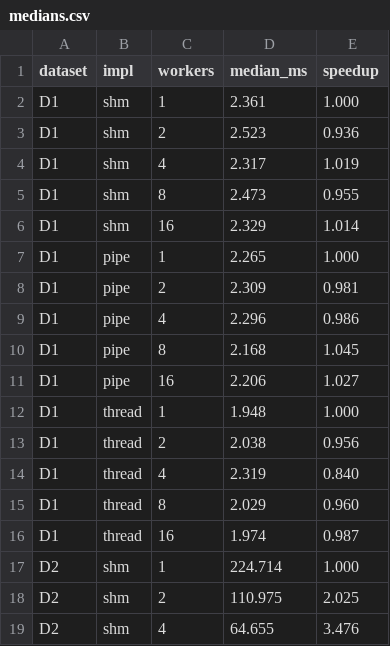
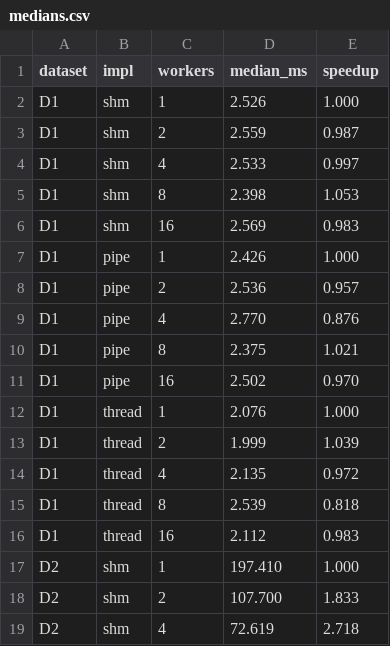
Before and after one commit to fatihsert41/OSIPC-1, a CSV file: bench/figures/medians.csv, drawn as a sheet; only a part is shown; the diff covers the shown part only.

```diff
--- a/bench/figures/medians.csv
+++ b/bench/figures/medians.csv
@@ -1,19 +1,19 @@
 dataset,impl,workers,median_ms,speedup
-D1,shm,1,2.361,1.000
-D1,shm,2,2.523,0.936
-D1,shm,4,2.317,1.019
-D1,shm,8,2.473,0.955
-D1,shm,16,2.329,1.014
-D1,pipe,1,2.265,1.000
-D1,pipe,2,2.309,0.981
-D1,pipe,4,2.296,0.986
-D1,pipe,8,2.168,1.045
-D1,pipe,16,2.206,1.027
-D1,thread,1,1.948,1.000
-D1,thread,2,2.038,0.956
-D1,thread,4,2.319,0.840
-D1,thread,8,2.029,0.960
-D1,thread,16,1.974,0.987
-D2,shm,1,224.714,1.000
-D2,shm,2,110.975,2.025
-D2,shm,4,64.655,3.476
+D1,shm,1,2.526,1.000
+D1,shm,2,2.559,0.987
+D1,shm,4,2.533,0.997
+D1,shm,8,2.398,1.053
+D1,shm,16,2.569,0.983
+D1,pipe,1,2.426,1.000
+D1,pipe,2,2.536,0.957
+D1,pipe,4,2.770,0.876
+D1,pipe,8,2.375,1.021
+D1,pipe,16,2.502,0.970
+D1,thread,1,2.076,1.000
+D1,thread,2,1.999,1.039
+D1,thread,4,2.135,0.972
+D1,thread,8,2.539,0.818
+D1,thread,16,2.112,0.983
+D2,shm,1,197.410,1.000
+D2,shm,2,107.700,1.833
+D2,shm,4,72.619,2.718
```
Also changed, not shown: 103 edited cells elsewhere in this file, bench/extra.csv, bench/results.csv, 11 other files.
